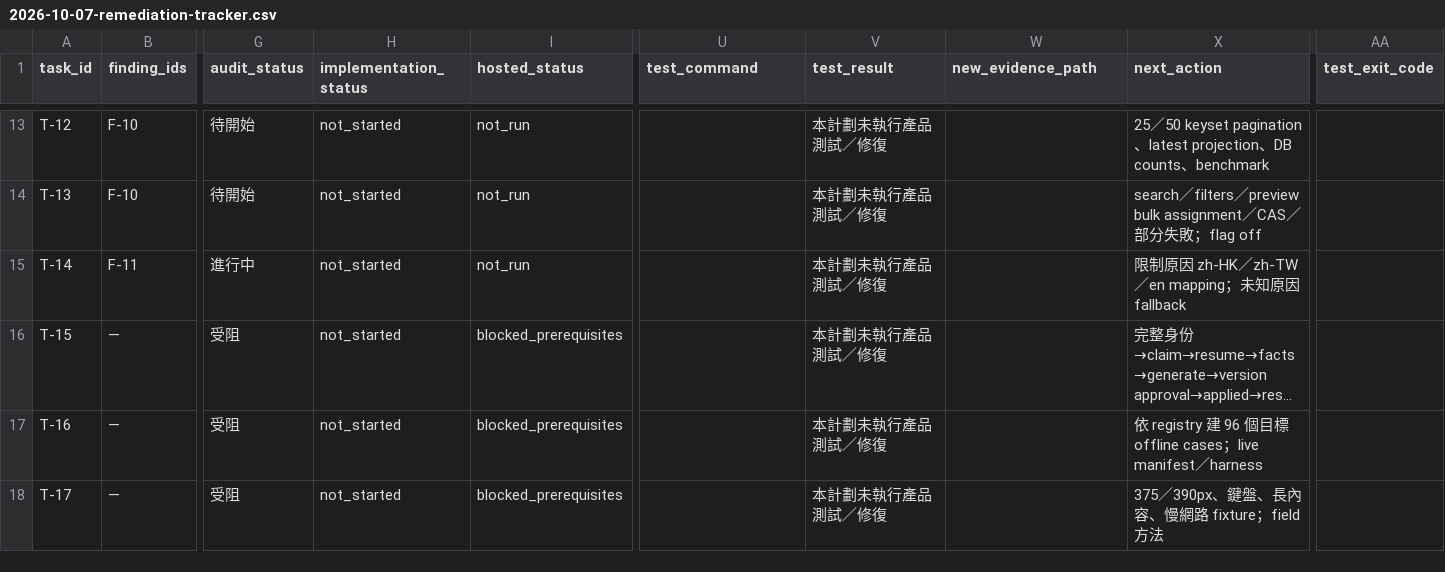
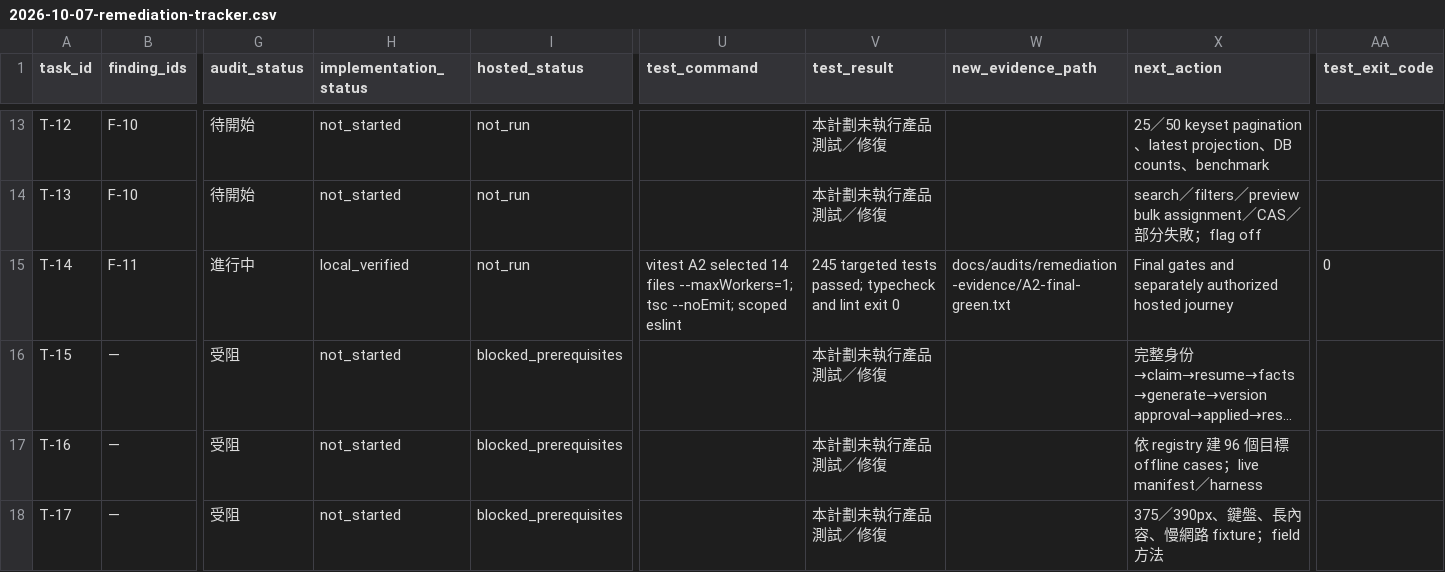
Before and after one commit to YNWAforever/smeassistant, a CSV file: docs/audits/2026-10-07-remediation-tracker.csv, drawn as a sheet; only a part is shown, gaps mark what is left out; long unchanged cells end in …; the diff covers the shown part only; the diff names each change by its address in the sheet, - before the commit and + after, or states it on an @@ line.

Commit message:
fix(scan): validate inputs and show evidenced localized outcomes (T-08 T-07 T-14)

```diff
--- a/docs/audits/2026-10-07-remediation-tracker.csv
+++ b/docs/audits/2026-10-07-remediation-tracker.csv
-H15 (implementation_status): not_started
+H15 (implementation_status): local_verified
-U15 (test_command): (empty)
+U15 (test_command): vitest A2 selected 14 files --maxWorkers=1; tsc --noEmit; scoped eslint
-V15 (test_result): 本計劃未執行產品測試／修復
+V15 (test_result): 245 targeted tests passed; typecheck and lint exit 0
-W15 (new_evidence_path): (empty)
+W15 (new_evidence_path): docs/audits/remediation-evidence/A2-final-green.txt
-X15 (next_action): 限制原因 zh-HK／zh-TW／en mapping；未知原因 fallback
+X15 (next_action): Final gates and separately authorized hosted journey
-AA15 (test_exit_code): (empty)
+AA15 (test_exit_code): 0
```
Also changed, not shown: 13 edited cells elsewhere in this file, 28 other files.
